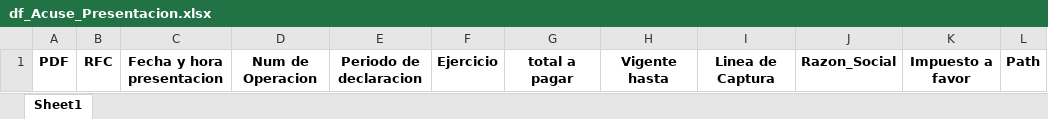
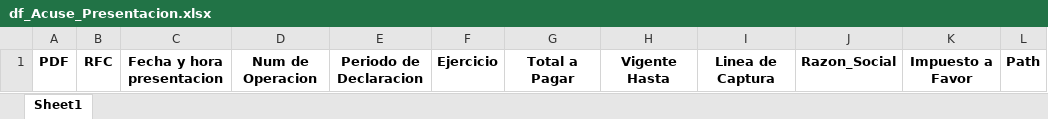
Before and after one commit to victor117-byte/Automatizacion-Cuadras, an Excel workbook: Script/Dataframes/df_Acuse_Presentacion.xlsx, sheet Sheet1, drawn as a sheet; values as stored, in another font and other column widths than the file's, no borders; the diff names each change by its address in the sheet, - before the commit and + after, or states it on an @@ line.

```diff
--- a/Script/Dataframes/df_Acuse_Presentacion.xlsx (sheet Sheet1)
+++ b/Script/Dataframes/df_Acuse_Presentacion.xlsx (sheet Sheet1)
-E1: Periodo de declaracion
+E1: Periodo de Declaracion
-G1: total a pagar
+G1: Total a Pagar
-H1: Vigente hasta
+H1: Vigente Hasta
-K1: Impuesto a favor
+K1: Impuesto a Favor
```
Also changed, not shown: Script/Dataframes/df_Constancia.xlsx, Script/Dataframes/df_Declaracion.xlsx, 5 other files.
